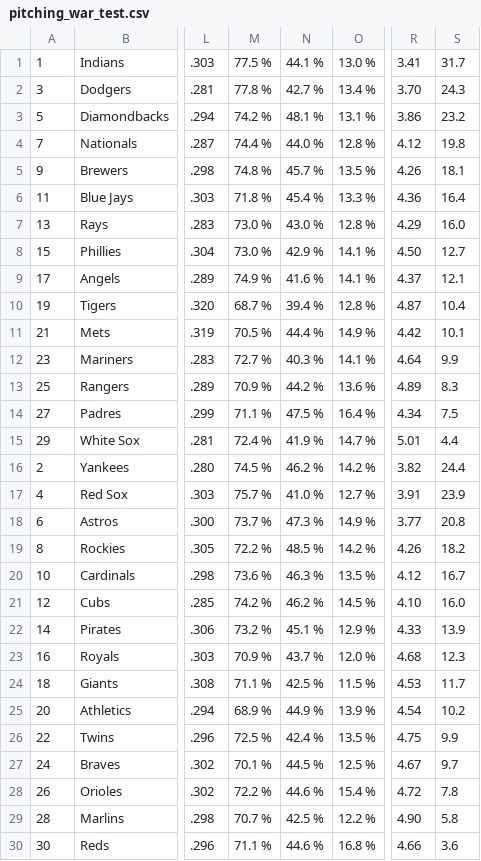
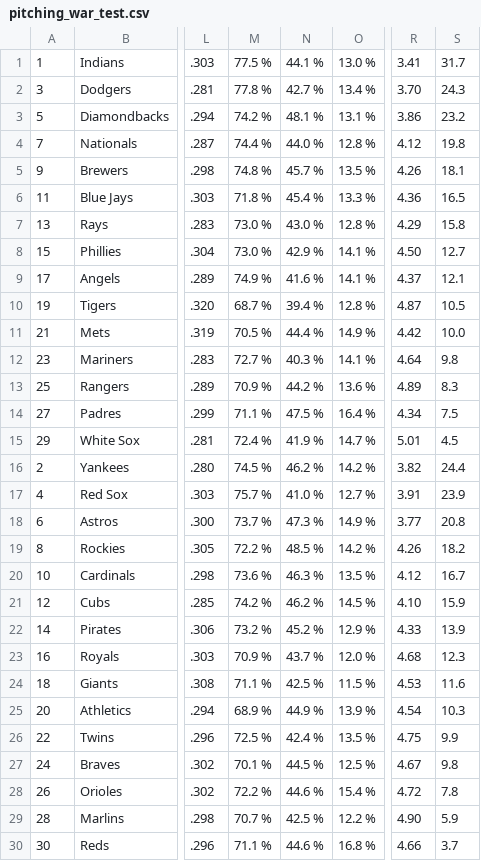
Before and after one commit to nathanstuart01/baseball-predictor, a CSV file: pitching_war_test.csv, drawn as a sheet; only a part is shown, gaps mark what is left out; the diff names each change by its address in the sheet, - before the commit and + after, or states it on an @@ line.

Commit message:
updated data, completed all win predicton logic. Logic of app is complete. Added in correct if/else statements to corectly determine the percent chance of winning each team has, based on their total war scores

```diff
--- a/pitching_war_test.csv
+++ b/pitching_war_test.csv
-S6: 16.4
+S6: 16.5
-S7: 16.0
+S7: 15.8
-S10: 10.4
+S10: 10.5
-S11: 10.1
+S11: 10.0
-S12: 9.9
+S12: 9.8
-S15: 4.4
+S15: 4.5
-S21: 16.0
+S21: 15.9
-N22: 45.1 %
+N22: 45.2 %
-S24: 11.7
+S24: 11.6
-S25: 10.2
+S25: 10.3
-S27: 9.7
+S27: 9.8
-S29: 5.8
+S29: 5.9
-S30: 3.6
+S30: 3.7
```
Also changed, not shown: 3 other files.
